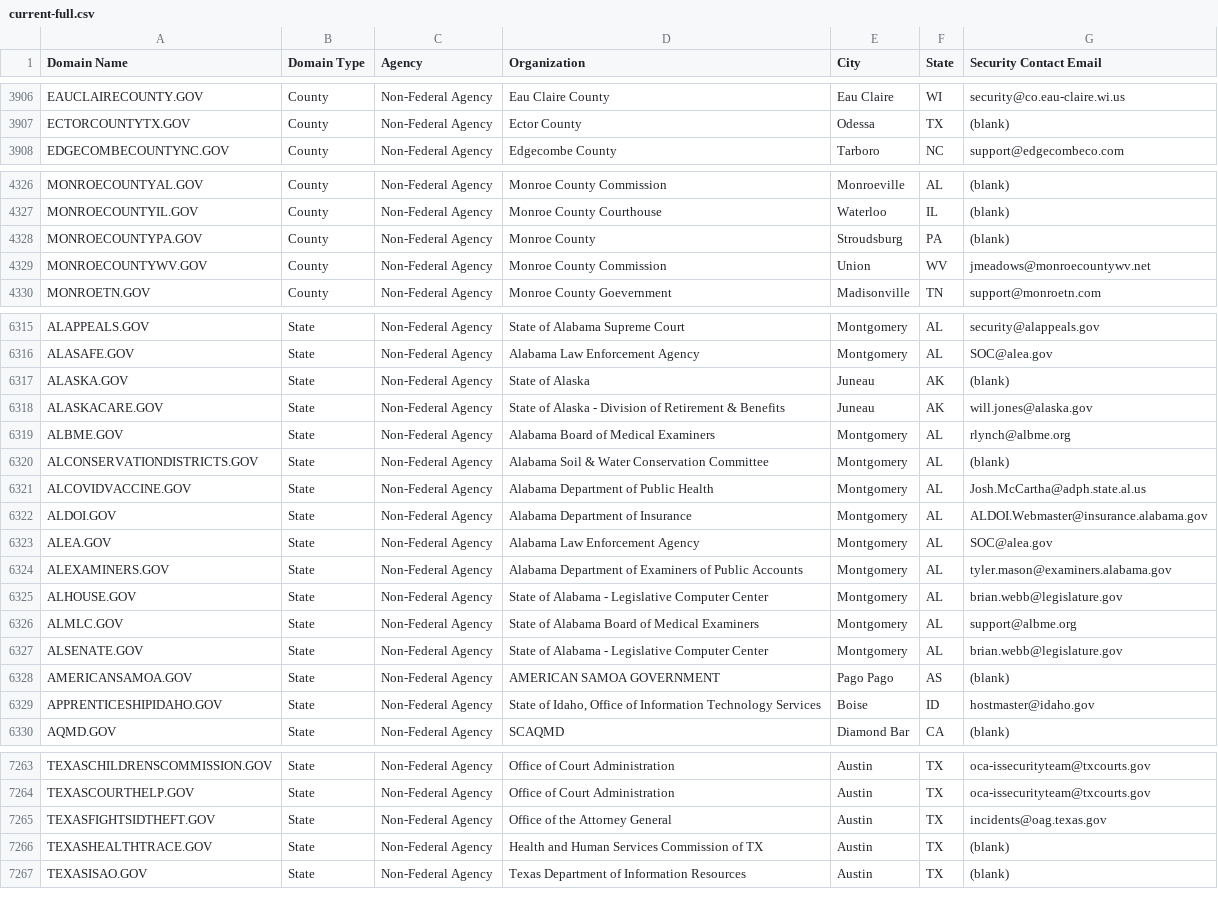
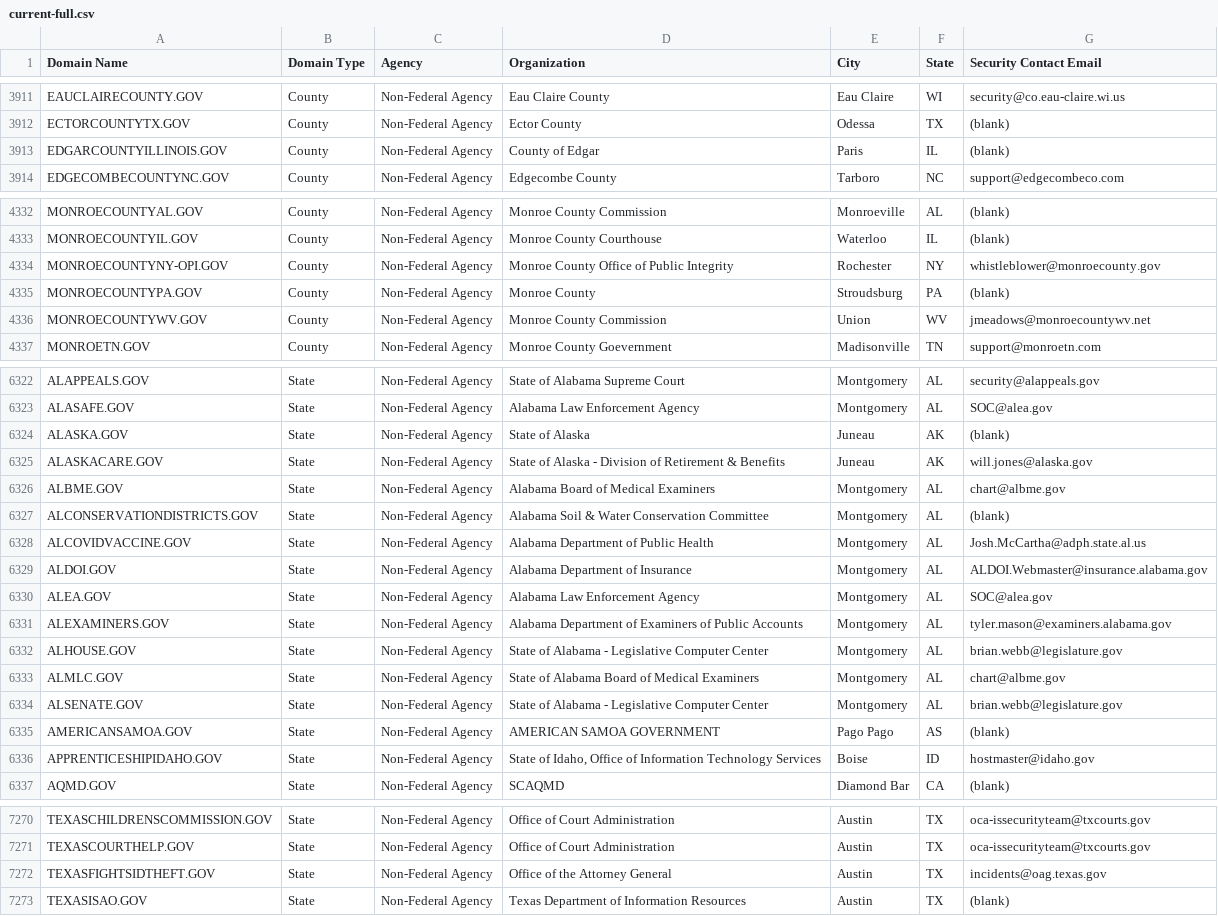
Before and after one commit to climber-girl/dotgov-data, a CSV file: current-full.csv, drawn as a sheet; only a part is shown, gaps mark what is left out; the diff covers the shown part only.

Commit message:
Flat: latest data (2022-03-26T06:26:08.902Z) {   "date": "2022-03-26T06:26:08.902Z",   "files": [     {       "name": "current-full.csv",       "deltaBytes": 581,       "source": "https://domains.dotgov.gov/dotgov-web/publicreports/current-full"     }   ] }

```diff
--- a/current-full.csv
+++ b/current-full.csv
@@ -3907,2 +3912,3 @@ EAUCLAIRECOUNTY.GOV,County,Non-Federal Agency,Eau Claire County,Eau Claire,WI,se
 ECTORCOUNTYTX.GOV,County,Non-Federal Agency,Ector County,Odessa,TX,(blank)
+EDGARCOUNTYILLINOIS.GOV,County,Non-Federal Agency,County of Edgar,Paris,IL,(blank)
 EDGECOMBECOUNTYNC.GOV,County,Non-Federal Agency,Edgecombe County,Tarboro,NC,support@edgecombeco.com
@@ -4327,2 +4333,3 @@ MONROECOUNTYAL.GOV,County,Non-Federal Agency,Monroe County Commission,Monroevill
 MONROECOUNTYIL.GOV,County,Non-Federal Agency,Monroe County Courthouse ,Waterloo,IL,(blank)
+MONROECOUNTYNY-OPI.GOV,County,Non-Federal Agency,Monroe County Office of Public Integrity,Rochester,NY,whistleblower@monroecounty.gov
 MONROECOUNTYPA.GOV,County,Non-Federal Agency,Monroe County,Stroudsburg,PA,(blank)
@@ -6318,3 +6325,3 @@ ALASKA.GOV,State,Non-Federal Agency,State of Alaska,Juneau,AK,(blank)
 ALASKACARE.GOV,State,Non-Federal Agency,State of Alaska - Division of Retirement & Benefits,Juneau,AK,will.jones@alaska.gov
-ALBME.GOV,State,Non-Federal Agency,Alabama Board of Medical Examiners,Montgomery,AL,rlynch@albme.org
+ALBME.GOV,State,Non-Federal Agency,Alabama Board of Medical Examiners,Montgomery,AL,chart@albme.gov
 ALCONSERVATIONDISTRICTS.GOV,State,Non-Federal Agency,Alabama Soil & Water Conservation Committee,Montgomery,AL,(blank)
@@ -6325,3 +6332,3 @@ ALEXAMINERS.GOV,State,Non-Federal Agency,Alabama Department of Examiners of Publ
 ALHOUSE.GOV,State,Non-Federal Agency,State of Alabama - Legislative Computer Center,Montgomery ,AL,brian.webb@legislature.gov
-ALMLC.GOV,State,Non-Federal Agency,State of Alabama Board of Medical Examiners,Montgomery,AL,support@albme.org
+ALMLC.GOV,State,Non-Federal Agency,State of Alabama Board of Medical Examiners,Montgomery,AL,chart@albme.gov
 ALSENATE.GOV,State,Non-Federal Agency,State of Alabama - Legislative Computer Center ,Montgomery ,AL,brian.webb@legislature.gov
@@ -7265,3 +7272,2 @@ TEXASCOURTHELP.GOV,State,Non-Federal Agency,Office of Court Administration,Austi
 TEXASFIGHTSIDTHEFT.GOV,State,Non-Federal Agency,Office of the Attorney General,Austin,TX,incidents@oag.texas.gov
-TEXASHEALTHTRACE.GOV,State,Non-Federal Agency,Health and Human Services Commission of TX,Austin,TX,(blank)
 TEXASISAO.GOV,State,Non-Federal Agency,Texas Department of Information Resources,Austin,TX,(blank)
```
Also changed, not shown: 5 added rows elsewhere in this file.
